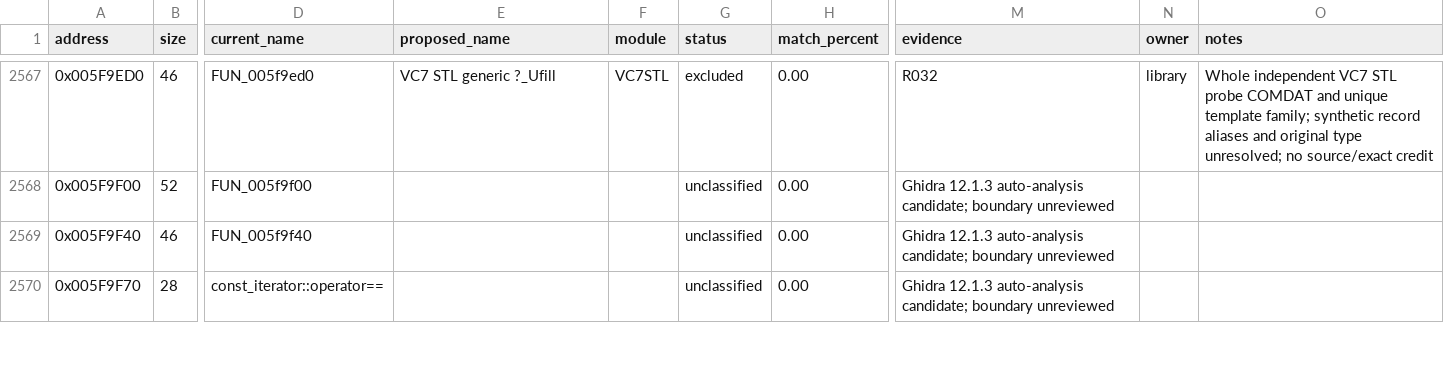
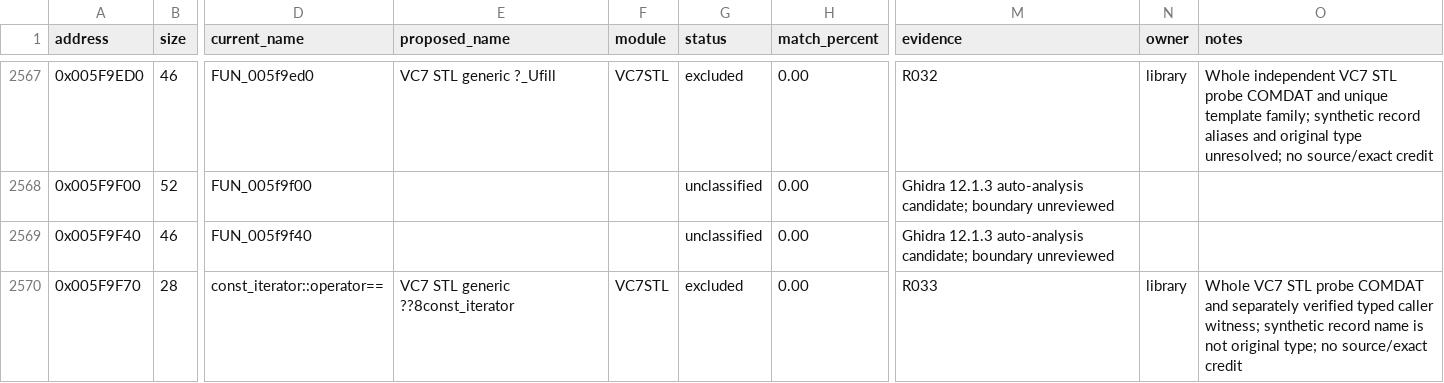
Before and after one commit to N0zoM1z0/th075, a CSV file: config/functions.csv, drawn as a sheet; only a part is shown, gaps mark what is left out; the diff covers the shown part only; the diff names each change by its address in the sheet, - before the commit and + after, or states it on an @@ line.

Commit message:
gpt-6.1-sol: bind VC7 short helpers with typed callers

```diff
--- a/config/functions.csv
+++ b/config/functions.csv
-E2570 (proposed_name): (empty)
+E2570 (proposed_name): VC7 STL generic ??8const_iterator
-F2570 (module): (empty)
+F2570 (module): VC7STL
-G2570 (status): unclassified
+G2570 (status): excluded
-M2570 (evidence): Ghidra 12.1.3 auto-analysis candidate; boundary unreviewed
+M2570 (evidence): R033
-N2570 (owner): (empty)
+N2570 (owner): library
-O2570 (notes): (empty)
+O2570 (notes): Whole VC7 STL probe COMDAT and separately verified typed caller witness; synthetic record name is not original type; no source/exact credit
```
Also changed, not shown: 150 edited cells elsewhere in this file, config/function-origins.csv, 9 other files.
